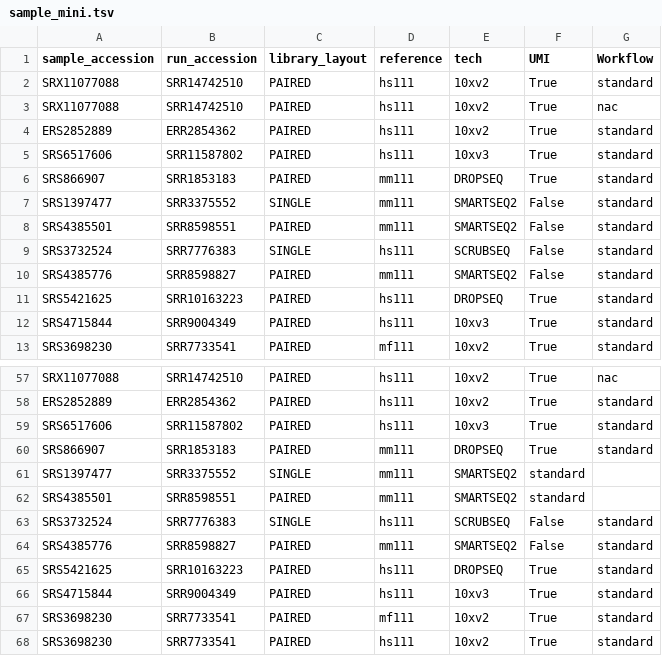
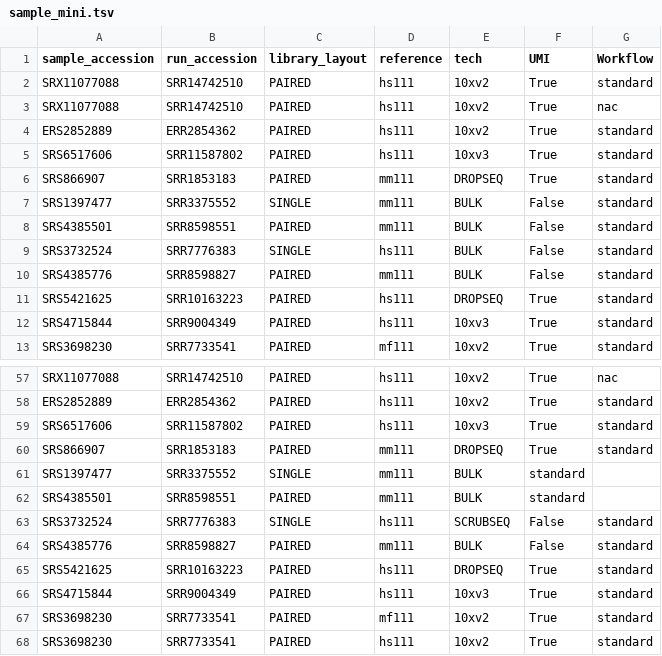
Before and after one commit to davemcg/scEiaD_quant, a TSV file: sample_mini.tsv, drawn as a sheet; only a part is shown, gaps mark what is left out.

```diff
--- a/sample_mini.tsv
+++ b/sample_mini.tsv
@@ -6,6 +6,6 @@ SRS6517606	SRR11587802	PAIRED	hs111	10xv3	True	standard
 SRS866907	SRR1853183	PAIRED	mm111	DROPSEQ	True	standard
-SRS1397477	SRR3375552	SINGLE	mm111	SMARTSEQ2	False	standard
-SRS4385501	SRR8598551	PAIRED	mm111	SMARTSEQ2	False	standard
-SRS3732524	SRR7776383	SINGLE	hs111	SCRUBSEQ	False	standard
-SRS4385776	SRR8598827	PAIRED	mm111	SMARTSEQ2	False	standard
+SRS1397477	SRR3375552	SINGLE	mm111	BULK	False	standard
+SRS4385501	SRR8598551	PAIRED	mm111	BULK	False	standard
+SRS3732524	SRR7776383	SINGLE	hs111	BULK	False	standard
+SRS4385776	SRR8598827	PAIRED	mm111	BULK	False	standard
 SRS5421625	SRR10163223	PAIRED	hs111	DROPSEQ	True	standard
@@ -60,6 +60,6 @@ SRS6517606	SRR11587802	PAIRED	hs111	10xv3	True	standard
 SRS866907	SRR1853183	PAIRED	mm111	DROPSEQ	True	standard
-SRS1397477	SRR3375552	SINGLE	mm111	SMARTSEQ2	standard
-SRS4385501	SRR8598551	PAIRED	mm111	SMARTSEQ2	standard
+SRS1397477	SRR3375552	SINGLE	mm111	BULK	standard
+SRS4385501	SRR8598551	PAIRED	mm111	BULK	standard
 SRS3732524	SRR7776383	SINGLE	hs111	SCRUBSEQ	False	standard
-SRS4385776	SRR8598827	PAIRED	mm111	SMARTSEQ2	False	standard
+SRS4385776	SRR8598827	PAIRED	mm111	BULK	False	standard
 SRS5421625	SRR10163223	PAIRED	hs111	DROPSEQ	True	standard
```
Also changed, not shown: 3 other files.
